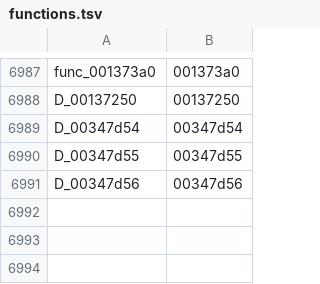
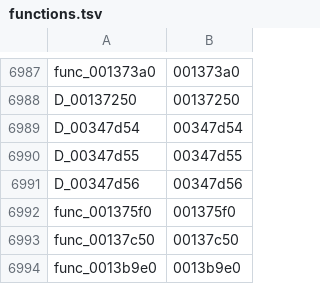
Before and after one commit to GovanifY/kh2, a TSV file: functions.tsv, drawn as a sheet; only a part is shown, gaps mark what is left out; the diff names each change by its address in the sheet, - before the commit and + after, or states it on an @@ line.

```diff
--- a/functions.tsv
+++ b/functions.tsv
+row 6992: func_001375f0 | 001375f0
+row 6993: func_00137c50 | 00137c50
+row 6994: func_0013b9e0 | 0013b9e0
```
Also changed, not shown: 1 other file.
